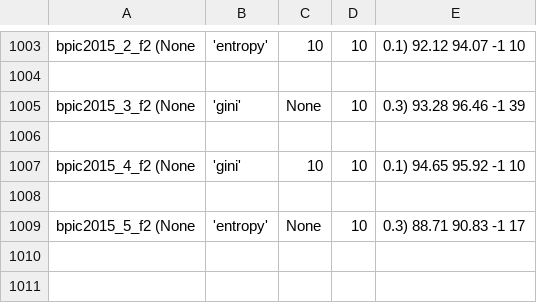
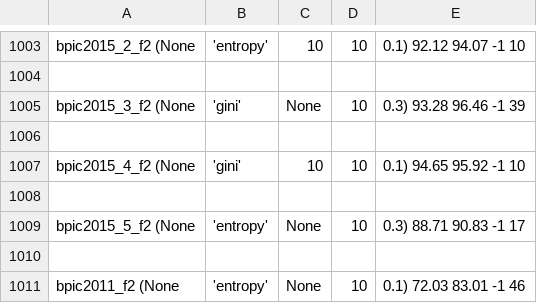
Before and after one commit to lucaboschiero/tesi, a CSV file: media/output/model_params.csv, drawn as a sheet; only a part is shown, gaps mark what is left out.

```diff
--- a/media/output/model_params.csv
+++ b/media/output/model_params.csv
@@ -1009 +1009,3 @@ bpic2015_4_f2	(None, 'gini', 10, 10, 0.1)	94.65	95.92	-1	10
 bpic2015_5_f2	(None, 'entropy', None, 10, 0.3)	88.71	90.83	-1	17
+
+bpic2011_f2	(None, 'entropy', None, 10, 0.1)	72.03	83.01	-1	46
```
Also changed, not shown: media/output/results.csv, 5 other files.
